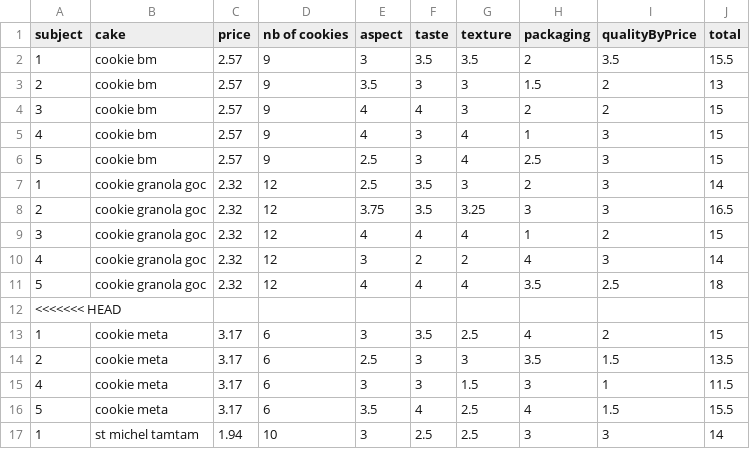
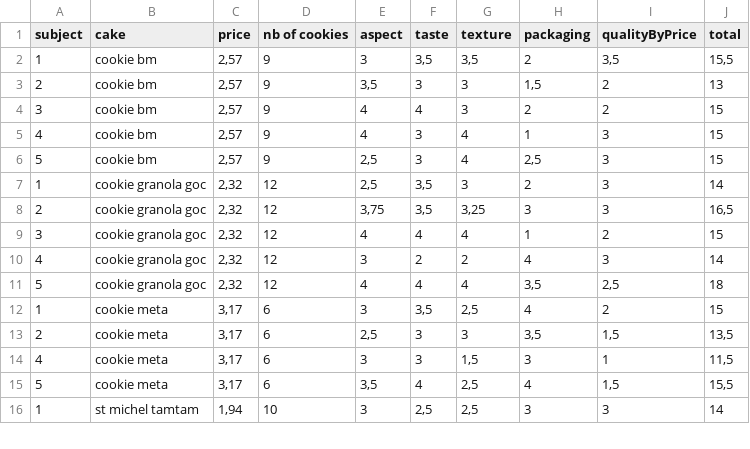
Before and after one commit to Ouphix/TCR, a CSV file: grades.csv, drawn as a sheet; only a part is shown; the diff covers the shown part only.

```diff
--- a/grades.csv
+++ b/grades.csv
@@ -1,17 +1,16 @@
 subject,cake,price,nb of cookies,aspect,taste,texture,packaging,qualityByPrice,total
-1,cookie bm,2.57,9,3,3.5,3.5,2,3.5,15.5
-2,cookie bm,2.57,9,3.5,3,3,1.5,2,13
-3,cookie bm,2.57,9,4,4,3,2,2,15
-4,cookie bm,2.57,9,4,3,4,1,3,15
-5,cookie bm,2.57,9,2.5,3,4,2.5,3,15
-1,cookie granola goc,2.32,12,2.5,3.5,3,2,3,14
-2,cookie granola goc,2.32,12,3.75,3.5,3.25,3,3,16.5
-3,cookie granola goc,2.32,12,4,4,4,1,2,15
-4,cookie granola goc,2.32,12,3,2,2,4,3,14
-5,cookie granola goc,2.32,12,4,4,4,3.5,2.5,18
-<<<<<<< HEAD
-1,cookie meta,3.17,6,3,3.5,2.5,4,2,15
-2,cookie meta,3.17,6,2.5,3,3,3.5,1.5,13.5
-4,cookie meta,3.17,6,3,3,1.5,3,1,11.5
-5,cookie meta,3.17,6,3.5,4,2.5,4,1.5,15.5
-1,st michel tamtam,1.94,10,3,2.5,2.5,3,3,14
+1,cookie bm,"2,57",9,3,"3,5","3,5",2,"3,5","15,5"
+2,cookie bm,"2,57",9,"3,5",3,3,"1,5",2,13
+3,cookie bm,"2,57",9,4,4,3,2,2,15
+4,cookie bm,"2,57",9,4,3,4,1,3,15
+5,cookie bm,"2,57",9,"2,5",3,4,"2,5",3,15
+1,cookie granola goc,"2,32",12,"2,5","3,5",3,2,3,14
+2,cookie granola goc,"2,32",12,"3,75","3,5","3,25",3,3,"16,5"
+3,cookie granola goc,"2,32",12,4,4,4,1,2,15
+4,cookie granola goc,"2,32",12,3,2,2,4,3,14
+5,cookie granola goc,"2,32",12,4,4,4,"3,5","2,5",18
+1,cookie meta,"3,17",6,3,"3,5","2,5",4,2,15
+2,cookie meta,"3,17",6,"2,5",3,3,"3,5","1,5","13,5"
+4,cookie meta,"3,17",6,3,3,"1,5",3,1,"11,5"
+5,cookie meta,"3,17",6,"3,5",4,"2,5",4,"1,5","15,5"
+1,st michel tamtam,"1,94",10,3,"2,5","2,5",3,3,14
```
Also changed, not shown: 1 added row, 2 removed rows and 100 edited cells elsewhere in this file, 15 other files.
